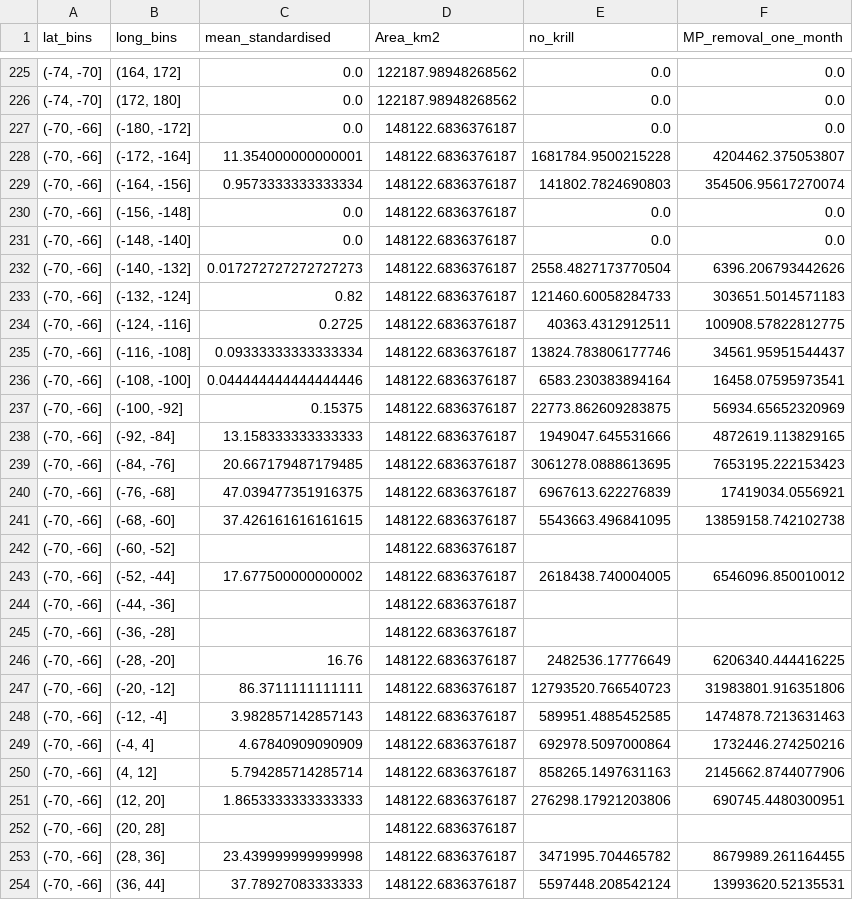
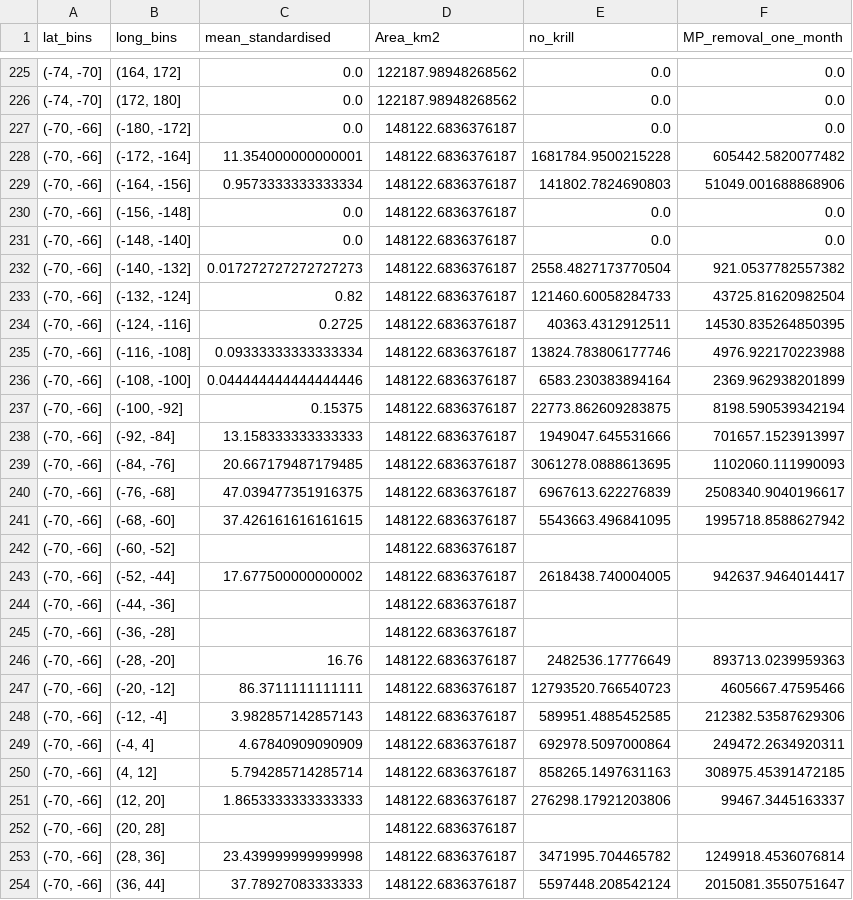
Before and after one commit to bethcandish/Antarctic_Krill, a CSV file: krill_summary.csv, drawn as a sheet; only a part is shown, gaps mark what is left out; the diff covers the shown part only.

```diff
--- a/krill_summary.csv
+++ b/krill_summary.csv
@@ -227,28 +227,28 @@ lat_bins,long_bins,mean_standardised,Area_km2,no_krill,MP_removal_one_month
 "(-70, -66]","(-180, -172]",0.0,148122.6836376187,0.0,0.0
-"(-70, -66]","(-172, -164]",11.354000000000001,148122.6836376187,1681784.9500215228,4204462.375053807
-"(-70, -66]","(-164, -156]",0.9573333333333334,148122.6836376187,141802.7824690803,354506.95617270074
+"(-70, -66]","(-172, -164]",11.354000000000001,148122.6836376187,1681784.9500215228,605442.5820077482
+"(-70, -66]","(-164, -156]",0.9573333333333334,148122.6836376187,141802.7824690803,51049.001688868906
 "(-70, -66]","(-156, -148]",0.0,148122.6836376187,0.0,0.0
 "(-70, -66]","(-148, -140]",0.0,148122.6836376187,0.0,0.0
-"(-70, -66]","(-140, -132]",0.017272727272727273,148122.6836376187,2558.4827173770504,6396.206793442626
-"(-70, -66]","(-132, -124]",0.82,148122.6836376187,121460.60058284733,303651.5014571183
-"(-70, -66]","(-124, -116]",0.2725,148122.6836376187,40363.4312912511,100908.57822812775
-"(-70, -66]","(-116, -108]",0.09333333333333334,148122.6836376187,13824.783806177746,34561.95951544437
-"(-70, -66]","(-108, -100]",0.044444444444444446,148122.6836376187,6583.230383894164,16458.07595973541
-"(-70, -66]","(-100, -92]",0.15375,148122.6836376187,22773.862609283875,56934.65652320969
-"(-70, -66]","(-92, -84]",13.158333333333333,148122.6836376187,1949047.645531666,4872619.113829165
-"(-70, -66]","(-84, -76]",20.667179487179485,148122.6836376187,3061278.0888613695,7653195.222153423
-"(-70, -66]","(-76, -68]",47.039477351916375,148122.6836376187,6967613.622276839,17419034.0556921
-"(-70, -66]","(-68, -60]",37.426161616161615,148122.6836376187,5543663.496841095,13859158.742102738
+"(-70, -66]","(-140, -132]",0.017272727272727273,148122.6836376187,2558.4827173770504,921.0537782557382
+"(-70, -66]","(-132, -124]",0.82,148122.6836376187,121460.60058284733,43725.81620982504
+"(-70, -66]","(-124, -116]",0.2725,148122.6836376187,40363.4312912511,14530.835264850395
+"(-70, -66]","(-116, -108]",0.09333333333333334,148122.6836376187,13824.783806177746,4976.922170223988
+"(-70, -66]","(-108, -100]",0.044444444444444446,148122.6836376187,6583.230383894164,2369.962938201899
+"(-70, -66]","(-100, -92]",0.15375,148122.6836376187,22773.862609283875,8198.590539342194
+"(-70, -66]","(-92, -84]",13.158333333333333,148122.6836376187,1949047.645531666,701657.1523913997
+"(-70, -66]","(-84, -76]",20.667179487179485,148122.6836376187,3061278.0888613695,1102060.111990093
+"(-70, -66]","(-76, -68]",47.039477351916375,148122.6836376187,6967613.622276839,2508340.9040196617
+"(-70, -66]","(-68, -60]",37.426161616161615,148122.6836376187,5543663.496841095,1995718.8588627942
 "(-70, -66]","(-60, -52]",,148122.6836376187,,
-"(-70, -66]","(-52, -44]",17.677500000000002,148122.6836376187,2618438.740004005,6546096.850010012
+"(-70, -66]","(-52, -44]",17.677500000000002,148122.6836376187,2618438.740004005,942637.9464014417
 "(-70, -66]","(-44, -36]",,148122.6836376187,,
 "(-70, -66]","(-36, -28]",,148122.6836376187,,
-"(-70, -66]","(-28, -20]",16.76,148122.6836376187,2482536.17776649,6206340.444416225
-"(-70, -66]","(-20, -12]",86.3711111111111,148122.6836376187,12793520.766540723,31983801.916351806
-"(-70, -66]","(-12, -4]",3.982857142857143,148122.6836376187,589951.4885452585,1474878.7213631463
-"(-70, -66]","(-4, 4]",4.67840909090909,148122.6836376187,692978.5097000864,1732446.274250216
-"(-70, -66]","(4, 12]",5.794285714285714,148122.6836376187,858265.1497631163,2145662.8744077906
-"(-70, -66]","(12, 20]",1.8653333333333333,148122.6836376187,276298.17921203806,690745.4480300951
+"(-70, -66]","(-28, -20]",16.76,148122.6836376187,2482536.17776649,893713.0239959363
+"(-70, -66]","(-20, -12]",86.3711111111111,148122.6836376187,12793520.766540723,4605667.47595466
+"(-70, -66]","(-12, -4]",3.982857142857143,148122.6836376187,589951.4885452585,212382.53587629306
+"(-70, -66]","(-4, 4]",4.67840909090909,148122.6836376187,692978.5097000864,249472.2634920311
+"(-70, -66]","(4, 12]",5.794285714285714,148122.6836376187,858265.1497631163,308975.45391472185
+"(-70, -66]","(12, 20]",1.8653333333333333,148122.6836376187,276298.17921203806,99467.3445163337
 "(-70, -66]","(20, 28]",,148122.6836376187,,
-"(-70, -66]","(28, 36]",23.439999999999998,148122.6836376187,3471995.704465782,8679989.261164455
-"(-70, -66]","(36, 44]",37.78927083333333,148122.6836376187,5597448.208542124,13993620.52135531
+"(-70, -66]","(28, 36]",23.439999999999998,148122.6836376187,3471995.704465782,1249918.4536076814
+"(-70, -66]","(36, 44]",37.78927083333333,148122.6836376187,5597448.208542124,2015081.3550751647
```
Also changed, not shown: 112 edited cells elsewhere in this file, 4 other files.
